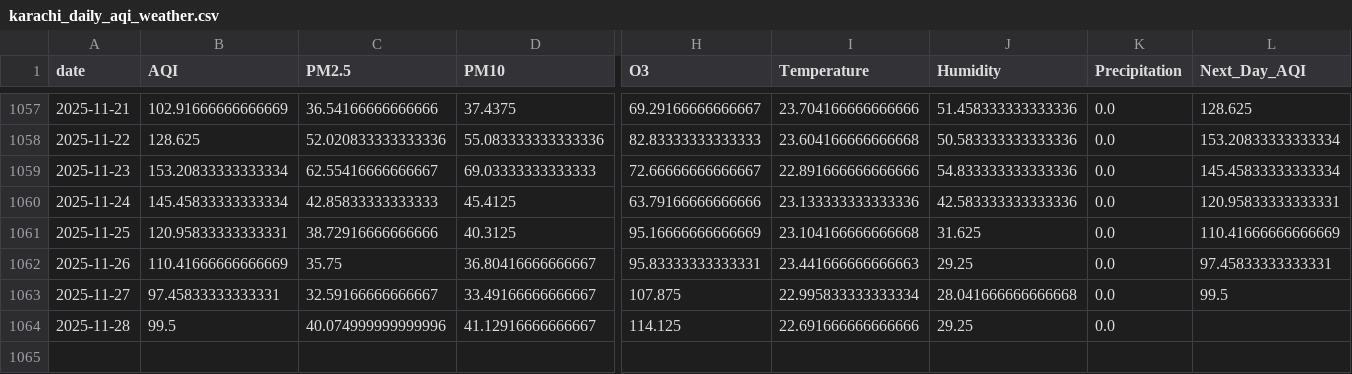
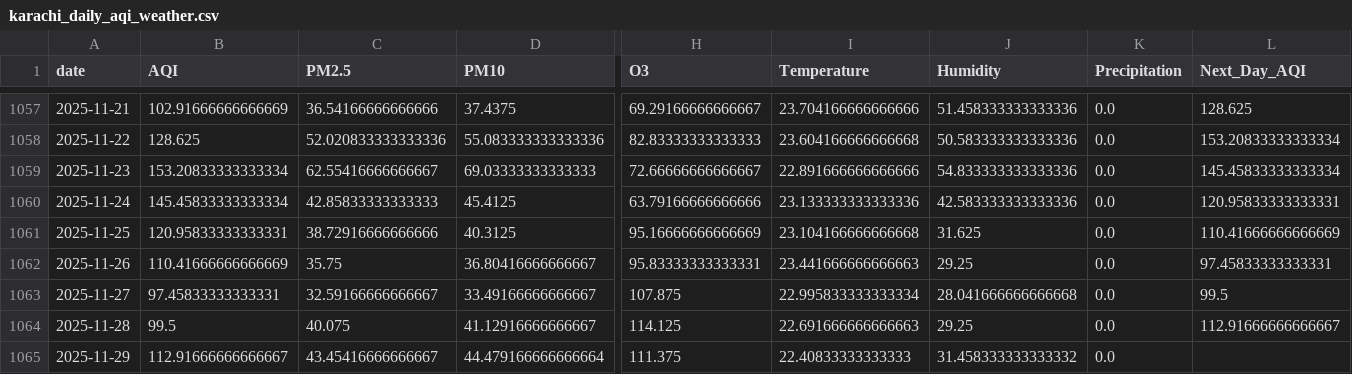
Before and after one commit to SheemaMasood381/Pearls-Karachi-AQI-Prediction-for-next-3-days-, a CSV file: data/karachi_daily_aqi_weather.csv, drawn as a sheet; only a part is shown, gaps mark what is left out; rows hold the shown columns only; the diff names each change by its address in the sheet, - before the commit and + after, or states it on an @@ line.

```diff
--- a/data/karachi_daily_aqi_weather.csv
+++ b/data/karachi_daily_aqi_weather.csv
-C1064 (PM2.5): 40.074999999999996
+C1064 (PM2.5): 40.075
-I1064 (Temperature): 22.691666666666666
+I1064 (Temperature): 22.691666666666663
-L1064 (Next_Day_AQI): (empty)
+L1064 (Next_Day_AQI): 112.91666666666667
+row 1065: 2025-11-29 | 112.91666666666667 | 43.45416666666667 | 44.479166666666664 | 111.375 | 22.40833333333333 | 31.458333333333332 | 0.0
```
Also changed, not shown: lime_explanations/lime_explanation.csv, processed_data/daily_karachi_preprocessed.csv, 4 other files.
